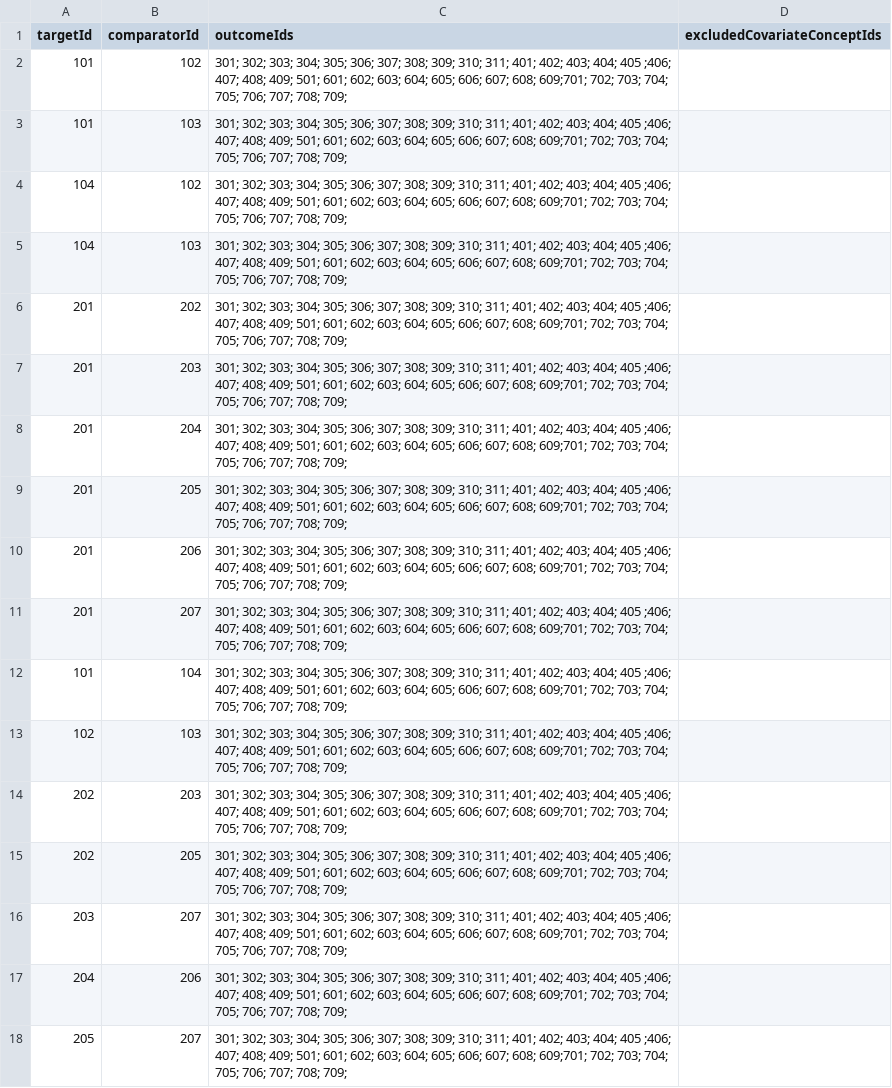
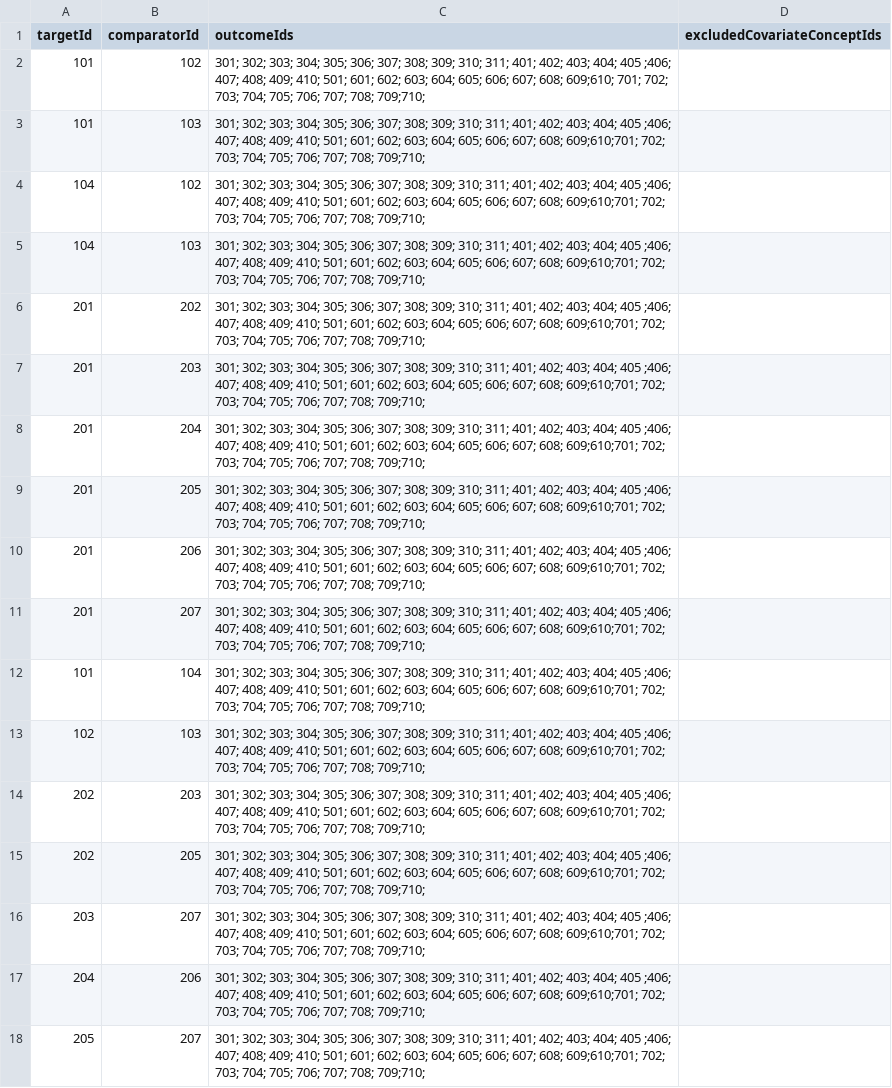
Before and after one commit to oxford-pharmacoepi/ROC22_CovVaxComparativeSafety, a CSV file: CovVaxComparativeSafety/inst/settings/TcosOfInterest.csv, drawn as a sheet; the diff names each change by its address in the sheet, - before the commit and + after, or states it on an @@ line.

```diff
--- a/CovVaxComparativeSafety/inst/settings/TcosOfInterest.csv
+++ b/CovVaxComparativeSafety/inst/settings/TcosOfInterest.csv
-C2 (outcomeIds): …408; 409; 501; 601; 602; 603; 604; 605; 606; 607; 608; 609;701; 702; 703; 704; 705; 706; 707; 708; 709;
+C2 (outcomeIds): …408; 409; 410; 501; 601; 602; 603; 604; 605; 606; 607; 608; 609;610; 701; 702; 703; 704; 705; 706; 707; 708; 709;710;
-C3:C18 (outcomeIds): …408; 409; 501; 601; 602; 603; 604; 605; 606; 607; 608; 609;701; 702; 703; 704; 705; 706; 707; 708; 709;
+C3:C18 (outcomeIds): …408; 409; 410; 501; 601; 602; 603; 604; 605; 606; 607; 608; 609;610;701; 702; 703; 704; 705; 706; 707; 708; 709;710;
```
Also changed, not shown: CovVaxComparativeSafety/inst/settings/CohortsToCreate.csv.
